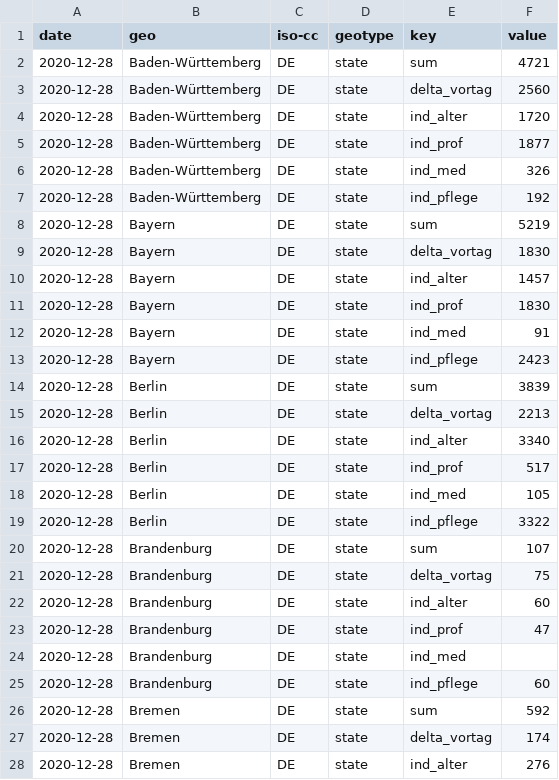
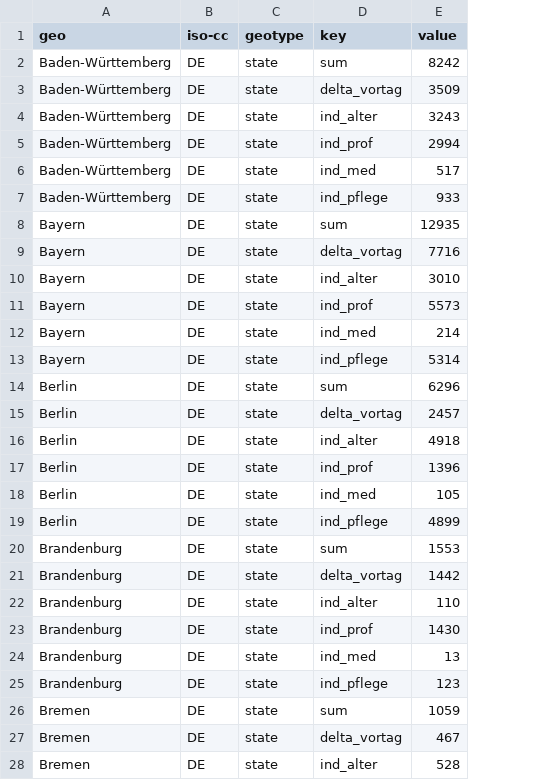
Before and after one commit to n0rdlicht/rki-vaccination-scraper, a CSV file: data/de-vaccinations-current.csv, drawn as a sheet; only a part is shown; removed rows and columns are numbered as before the commit, all else as after; the diff covers the shown part only; the diff names each change by its address in the sheet, - before the commit and + after, or states it on an @@ line.

```diff
--- a/data/de-vaccinations-current.csv
+++ b/data/de-vaccinations-current.csv
-column A (date), rows 2-28: all 2020-12-28
-E2 (value): 4721
+E2 (value): 8242
-E3 (value): 2560
+E3 (value): 3509
-E4 (value): 1720
+E4 (value): 3243
-E5 (value): 1877
+E5 (value): 2994
-E6 (value): 326
+E6 (value): 517
-E7 (value): 192
+E7 (value): 933
-E8 (value): 5219
+E8 (value): 12935
-E9 (value): 1830
+E9 (value): 7716
-E10 (value): 1457
+E10 (value): 3010
-E11 (value): 1830
+E11 (value): 5573
-E12 (value): 91
+E12 (value): 214
-E13 (value): 2423
+E13 (value): 5314
-E14 (value): 3839
+E14 (value): 6296
-E15 (value): 2213
+E15 (value): 2457
-E16 (value): 3340
+E16 (value): 4918
-E17 (value): 517
+E17 (value): 1396
-E19 (value): 3322
+E19 (value): 4899
-E20 (value): 107
+E20 (value): 1553
-E21 (value): 75
+E21 (value): 1442
-E22 (value): 60
+E22 (value): 110
-E23 (value): 47
+E23 (value): 1430
-E24 (value): (empty)
+E24 (value): 13
-E25 (value): 60
+E25 (value): 123
-E26 (value): 592
+E26 (value): 1059
-E27 (value): 174
+E27 (value): 467
-E28 (value): 276
+E28 (value): 528
```
Also changed, not shown: 74 edited cells elsewhere in this file, data/de-vaccinations.csv, 1 other file.
